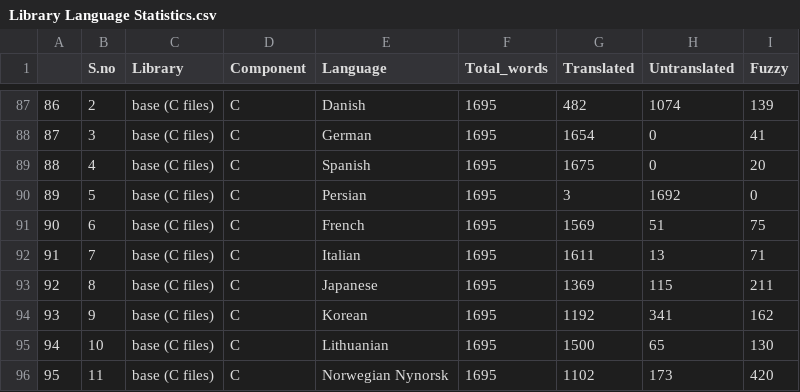
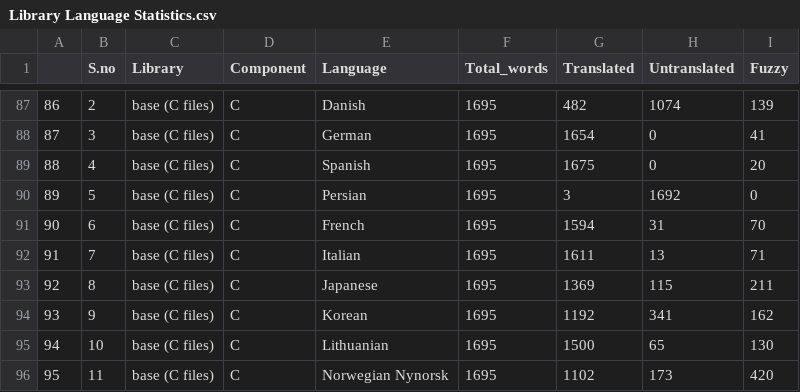
Before and after one commit to r-devel/translations-dashboard, a CSV file: weblate/Library Language Statistics/Library Language Statistics.csv, drawn as a sheet; only a part is shown, gaps mark what is left out.

```diff
--- a/weblate/Library Language Statistics/Library Language Statistics.csv
+++ b/weblate/Library Language Statistics/Library Language Statistics.csv
@@ -90,3 +90,3 @@
 "89",5,"base (C files)","C","Persian",1695,3,1692,0
-"90",6,"base (C files)","C","French",1695,1569,51,75
+"90",6,"base (C files)","C","French",1695,1594,31,70
 "91",7,"base (C files)","C","Italian",1695,1611,13,71
```
